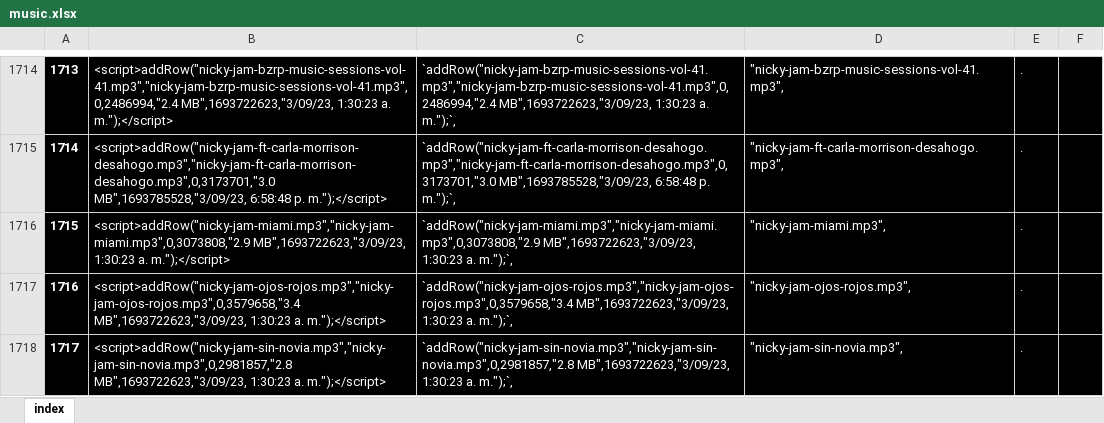
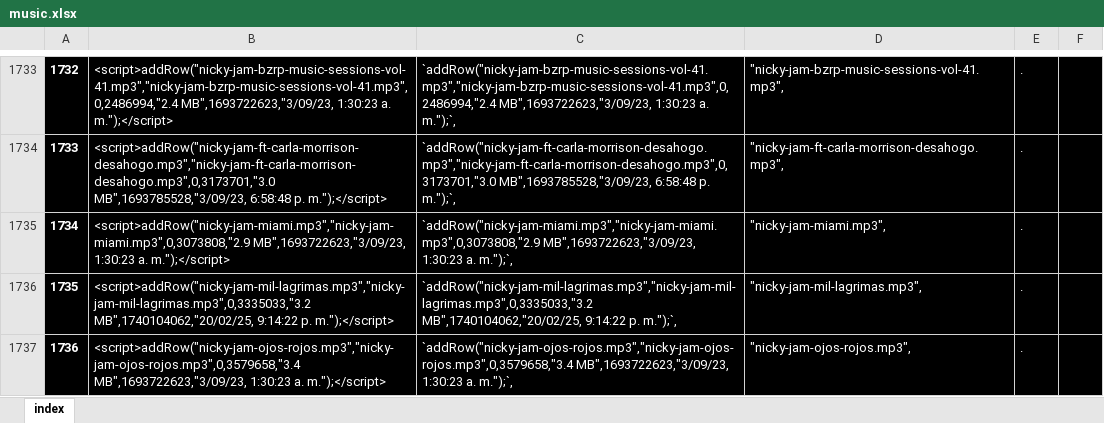
Before and after one commit to ferruea/ferruea.github.io, an Excel workbook: files/music.xlsx, sheet index, drawn as a sheet; only a part is shown, gaps mark what is left out; the shorter side is filled out with more unchanged rows; values as stored, in another font and other column widths than the file's, no borders; conditional formats not drawn; the diff covers the shown part only; the diff names each change by its address in the sheet, - before the commit and + after, or states it on an @@ line.

```diff
--- a/files/music.xlsx (sheet index)
+++ b/files/music.xlsx (sheet index)
@@ column A renumbered between rows 119 and 3001 @@
+row 1736: 1735 | <script>addRow("nicky-jam-mil-lagrimas.mp3","nicky-jam-mil-lagrimas.mp3",0,3335033,"3.2 MB",1740104062,"20/02/25, 9:14:22 p. m.");</script> | `addRow("nicky-jam-mil-lagrimas.mp3","nicky-jam-mil-lagrimas.mp3",0,3335033,"3.2 MB",1740104062,"20/02/25, 9:14:22 p. m.");`, | "nicky-jam-mil-lagrimas.mp3", | .
```
Also changed, not shown: 24 added rows, 25 removed rows and 1 edited cell elsewhere in this sheet, formulas that keep their value, 2 other files.
